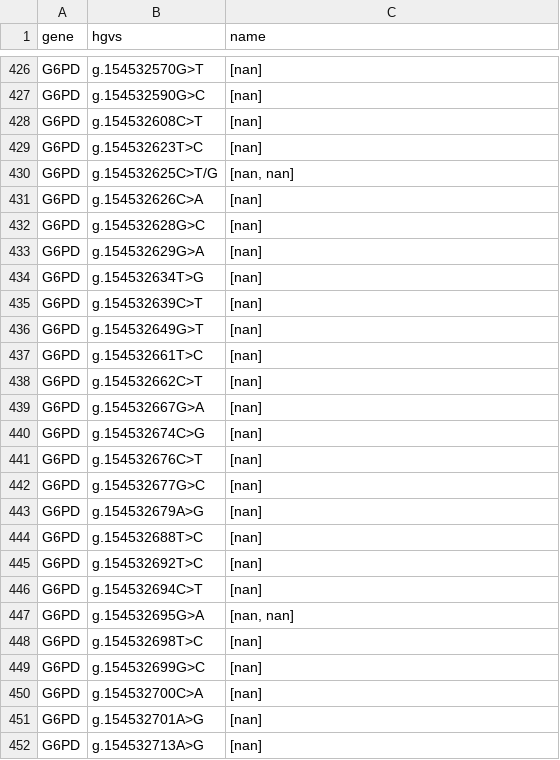
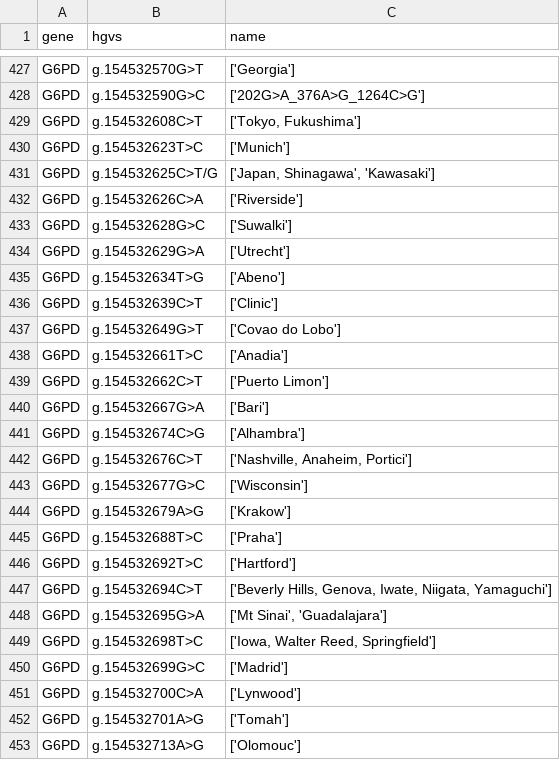
Before and after one commit to chadapohn/pgkb_hap_parser, a TSV file: out/allele_definitions_hgvs_relation_to_name.tsv, drawn as a sheet; only a part is shown, gaps mark what is left out; addresses are those after the commit; the diff covers the shown part only; the diff names each change by its address in the sheet, - before the commit and + after, or states it on an @@ line.

```diff
--- a/out/allele_definitions_hgvs_relation_to_name.tsv
+++ b/out/allele_definitions_hgvs_relation_to_name.tsv
-C427 (name): [nan]
+C427 (name): ['Georgia']
-C428 (name): [nan]
+C428 (name): ['202G>A_376A>G_1264C>G']
-C429 (name): [nan]
+C429 (name): ['Tokyo, Fukushima']
-C430 (name): [nan]
+C430 (name): ['Munich']
-C431 (name): [nan, nan]
+C431 (name): ['Japan, Shinagawa', 'Kawasaki']
-C432 (name): [nan]
+C432 (name): ['Riverside']
-C433 (name): [nan]
+C433 (name): ['Suwalki']
-C434 (name): [nan]
+C434 (name): ['Utrecht']
-C435 (name): [nan]
+C435 (name): ['Abeno']
-C436 (name): [nan]
+C436 (name): ['Clinic']
-C437 (name): [nan]
+C437 (name): ['Covao do Lobo']
-C438 (name): [nan]
+C438 (name): ['Anadia']
-C439 (name): [nan]
+C439 (name): ['Puerto Limon']
-C440 (name): [nan]
+C440 (name): ['Bari']
-C441 (name): [nan]
+C441 (name): ['Alhambra']
-C442 (name): [nan]
+C442 (name): ['Nashville, Anaheim, Portici']
-C443 (name): [nan]
+C443 (name): ['Wisconsin']
-C444 (name): [nan]
+C444 (name): ['Krakow']
-C445 (name): [nan]
+C445 (name): ['Praha']
-C446 (name): [nan]
+C446 (name): ['Hartford']
-C447 (name): [nan]
+C447 (name): ['Beverly Hills, Genova, Iwate, Niigata, Yamaguchi']
-C448 (name): [nan, nan]
+C448 (name): ['Mt Sinai', 'Guadalajara']
-C449 (name): [nan]
+C449 (name): ['Iowa, Walter Reed, Springfield']
-C450 (name): [nan]
+C450 (name): ['Madrid']
-C451 (name): [nan]
+C451 (name): ['Lynwood']
-C452 (name): [nan]
+C452 (name): ['Tomah']
-C453 (name): [nan]
+C453 (name): ['Olomouc']
```
Also changed, not shown: 1 added row, 1 removed row and 138 edited cells elsewhere in this file, data/allele_definition_table/delimiter.tsv, 2 other files.
